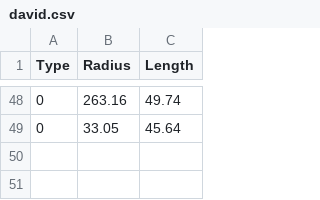
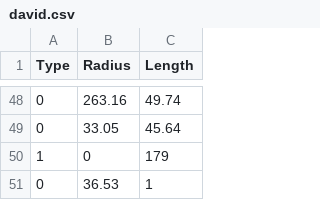
Before and after one commit to asukhwani6/eReck, a CSV file: david.csv, drawn as a sheet; only a part is shown, gaps mark what is left out; the diff names each change by its address in the sheet, - before the commit and + after, or states it on an @@ line.

```diff
--- a/david.csv
+++ b/david.csv
+row 50: 1 | 0 | 179
+row 51: 0 | 36.53 | 1
```
Also changed, not shown: 9 other files.
